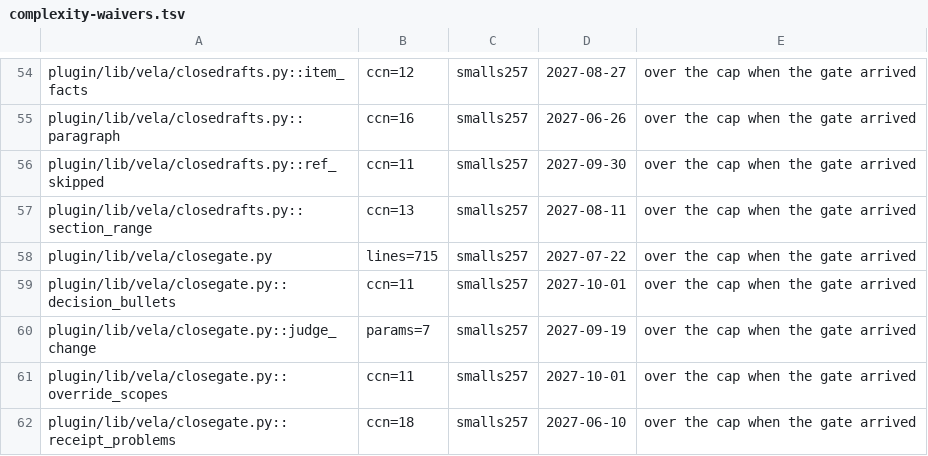
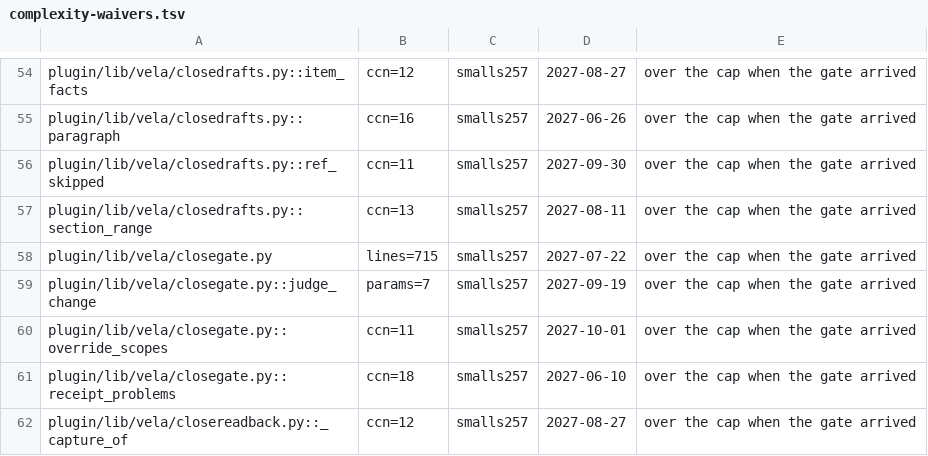
Before and after one commit to smalls257/vela, a TSV file: .quality/complexity-waivers.tsv, drawn as a sheet; only a part is shown, gaps mark what is left out; the shorter side is filled out with more unchanged rows.

```diff
--- a/.quality/complexity-waivers.tsv
+++ b/.quality/complexity-waivers.tsv
@@ -58,3 +58,2 @@ plugin/lib/vela/closedrafts.py::section_range	ccn=13	smalls257	2027-08-11	over t
 plugin/lib/vela/closegate.py	lines=715	smalls257	2027-07-22	over the cap when the gate arrived
-plugin/lib/vela/closegate.py::decision_bullets	ccn=11	smalls257	2027-10-01	over the cap when the gate arrived
 plugin/lib/vela/closegate.py::judge_change	params=7	smalls257	2027-09-19	over the cap when the gate arrived
```
Also changed, not shown: 4 other files.
